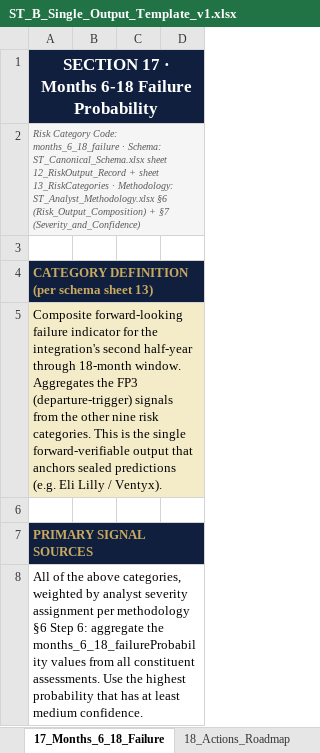
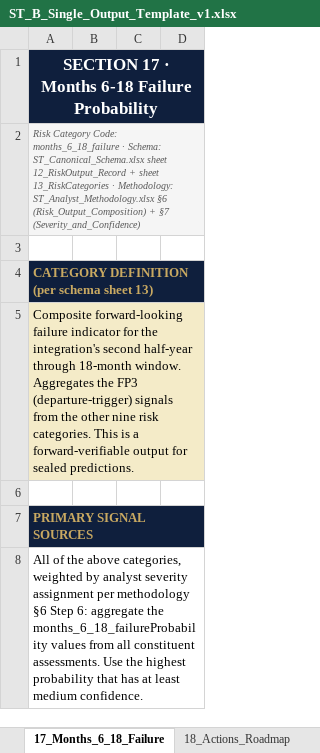
Before and after one commit to Inposibl/mergevue, an Excel workbook: NewLogic 03.05.2026/ST_B_Single_Output_Template_v1.xlsx, sheet 17_Months_6_18_Failure, drawn as a sheet; only a part is shown; values as stored, in another font and other column widths than the file's, no borders; the diff names each change by its address in the sheet, - before the commit and + after, or states it on an @@ line.

```diff
--- a/NewLogic 03.05.2026/ST_B_Single_Output_Template_v1.xlsx (sheet 17_Months_6_18_Failure)
+++ b/NewLogic 03.05.2026/ST_B_Single_Output_Template_v1.xlsx (sheet 17_Months_6_18_Failure)
-A5: …This is the single forward-verifiable output that anchors sealed predictions (e.g. Eli Lilly / Ventyx).
+A5: …This is a forward-verifiable output for sealed predictions.
```
Also changed, not shown: sheet 19_Audit_Sealed_Prediction, NewLogic 03.05.2026/ST_Analyst_Methodology.xlsx, NewLogic 03.05.2026/ST_Canonical_Schema.xlsx, 10 other files.
